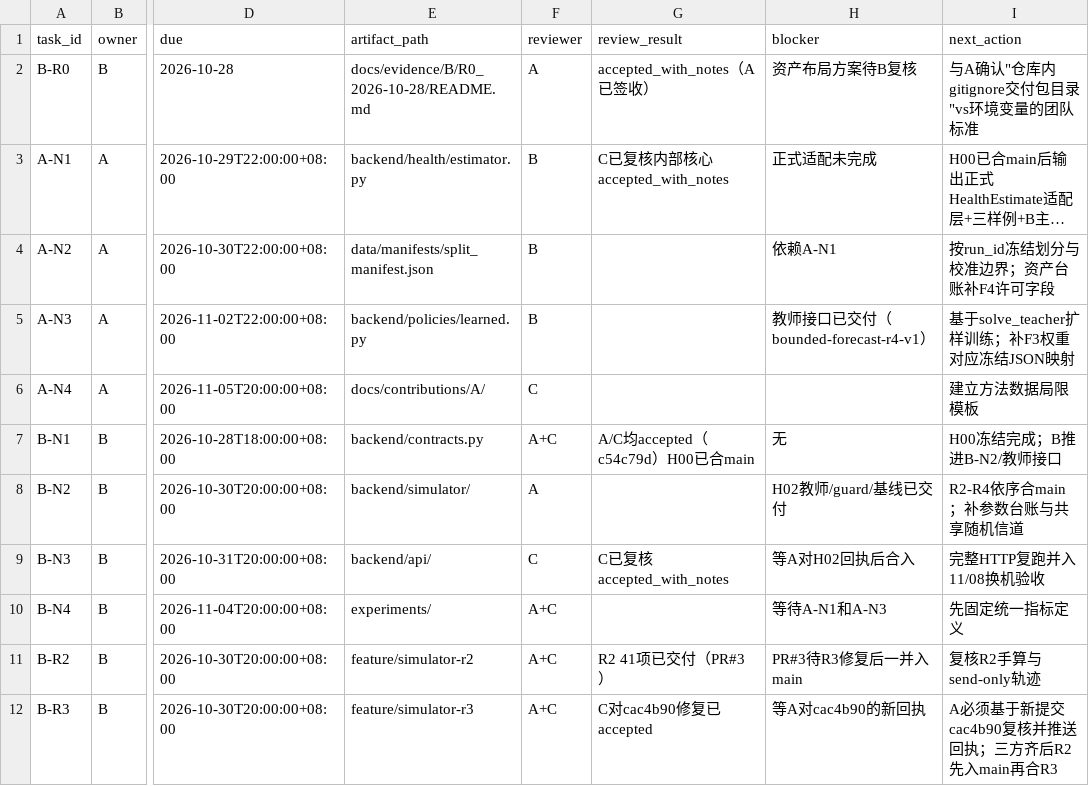
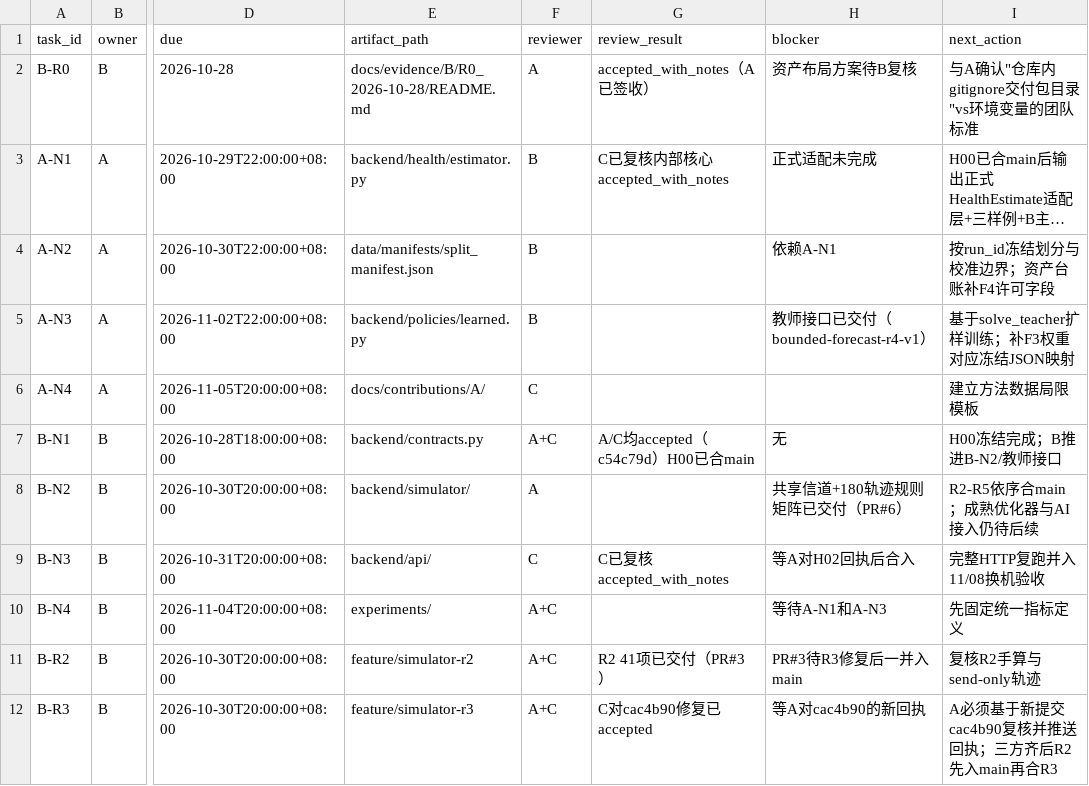
Before and after one commit to heiheiheiQIU/starlink-ai6g, a CSV file: docs/task_board.csv, drawn as a sheet; only a part is shown, gaps mark what is left out; long unchanged cells end in …; the diff names each change by its address in the sheet, - before the commit and + after, or states it on an @@ line.

```diff
--- a/docs/task_board.csv
+++ b/docs/task_board.csv
-H8 (blocker): H02教师/guard/基线已交付
+H8 (blocker): 共享信道+180轨迹规则矩阵已交付（PR#6）
-I8 (next_action): R2-R4依序合main；补参数台账与共享随机信道
+I8 (next_action): R2-R5依序合main；成熟优化器与AI接入仍待后续
```
Also changed, not shown: 1 other file.
